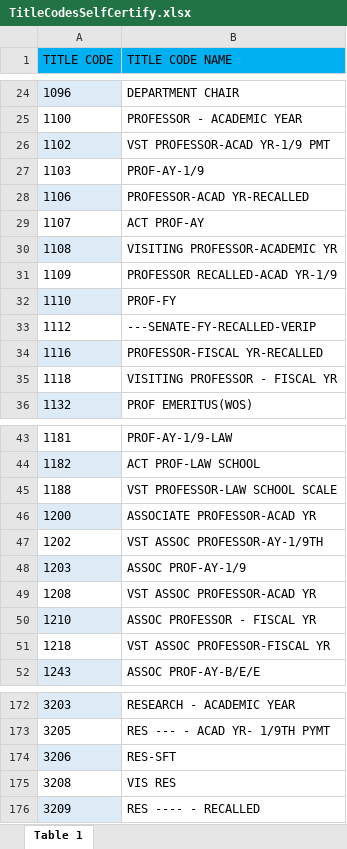
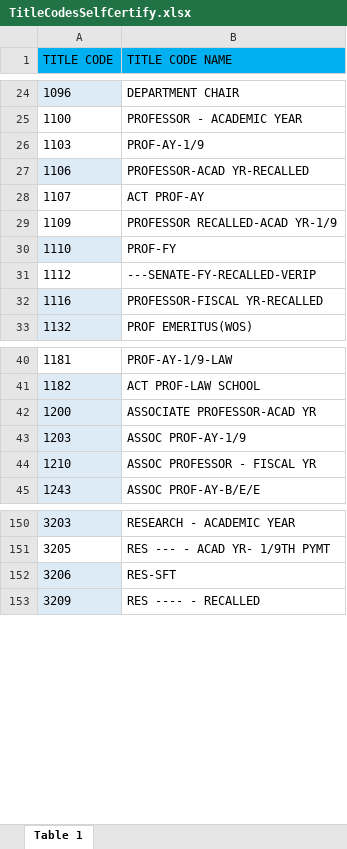
Before and after one commit to ucdavis/AD419DataHelper, an Excel workbook: AD419.DataHelper.Web/Content/Sample_Forms/TitleCodesSelfCertify.xlsx, sheet Table 1, drawn as a sheet; only a part is shown, gaps mark what is left out; values as stored, in another font and other column widths than the file's, no borders; conditional formats not drawn; removed rows and columns are numbered as before the commit, all else as after; the diff covers the shown part only; the diff names each change by its address in the sheet, - before the commit and + after, or states it on an @@ line.

```diff
--- a/AD419.DataHelper.Web/Content/Sample_Forms/TitleCodesSelfCertify.xlsx (sheet Table 1)
+++ b/AD419.DataHelper.Web/Content/Sample_Forms/TitleCodesSelfCertify.xlsx (sheet Table 1)
-row 26: 1102 | VST PROFESSOR-ACAD YR-1/9 PMT
-row 30: 1108 | VISITING PROFESSOR-ACADEMIC YR
-row 35: 1118 | VISITING PROFESSOR - FISCAL YR
-row 45: 1188 | VST PROFESSOR-LAW SCHOOL SCALE
-row 47: 1202 | VST ASSOC PROFESSOR-AY-1/9TH
-row 49: 1208 | VST ASSOC PROFESSOR-ACAD YR
-row 51: 1218 | VST ASSOC PROFESSOR-FISCAL YR
-row 175: 3208 | VIS RES
```
Also changed, not shown: 1 added row and 17 removed rows elsewhere in this sheet.
